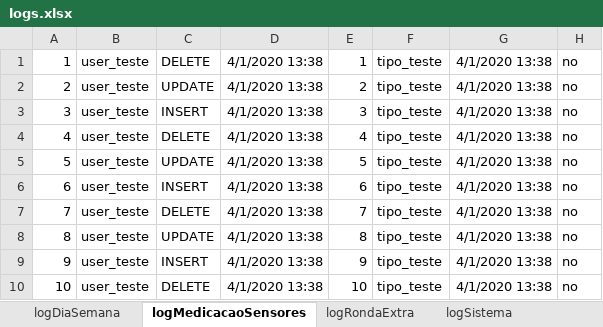
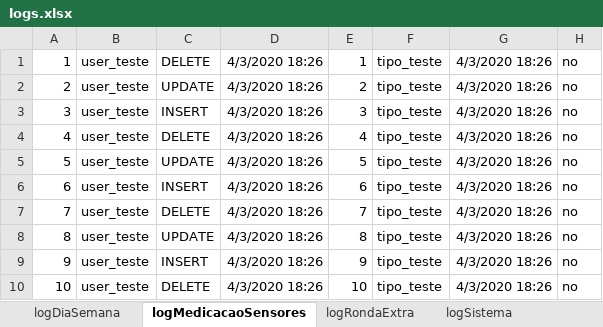
Before and after one commit to bernardosequeir/ProjetoSIDESII, an Excel workbook: implementacao_g12/origin_server/log_export/test_data/logs.xlsx, sheet logMedicacaoSensores, drawn as a sheet; values as stored, in another font and other column widths than the file's, no borders; the diff names each change by its address in the sheet, - before the commit and + after, or states it on an @@ line.

```diff
--- a/implementacao_g12/origin_server/log_export/test_data/logs.xlsx (sheet logMedicacaoSensores)
+++ b/implementacao_g12/origin_server/log_export/test_data/logs.xlsx (sheet logMedicacaoSensores)
-D1:D10: 4/1/2020 13:38
+D1:D10: 4/3/2020 18:26
-G1:G10: 4/1/2020 13:38
+G1:G10: 4/3/2020 18:26
```
Also changed, not shown: sheet logRondaExtra, sheet logDiaSemana, sheet logSistema, sheet logUser, sheet logUserHasDiaSemana, 11 other files.
